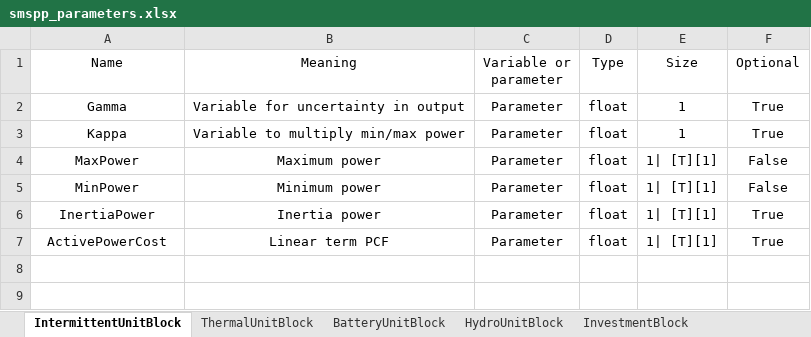
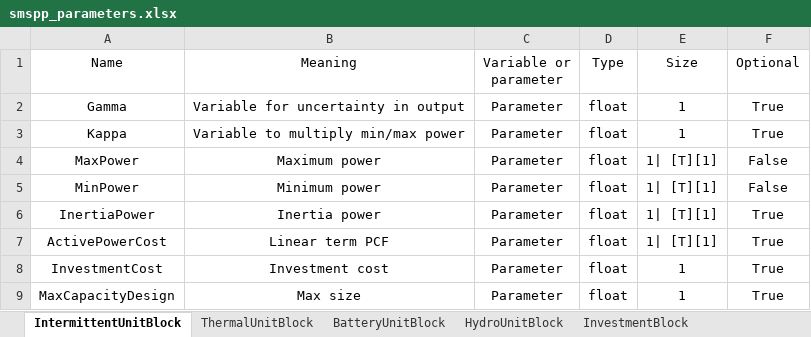
Before and after one commit to SPSUnipi/pypsa2smspp, an Excel workbook: pypsa2smspp/data/smspp_parameters.xlsx, sheet IntermittentUnitBlock, drawn as a sheet; values as stored, in another font and other column widths than the file's, no borders; the diff names each change by its address in the sheet, - before the commit and + after, or states it on an @@ line.

Commit message:
First version capacity expansion uc

```diff
--- a/pypsa2smspp/data/smspp_parameters.xlsx (sheet IntermittentUnitBlock)
+++ b/pypsa2smspp/data/smspp_parameters.xlsx (sheet IntermittentUnitBlock)
+row 8: InvestmentCost | Investment cost | Parameter | float | 1 | True
+row 9: MaxCapacityDesign | Max size | Parameter | float | 1 | True
```
Also changed, not shown: sheet BatteryUnitBlock, 4 other files.
